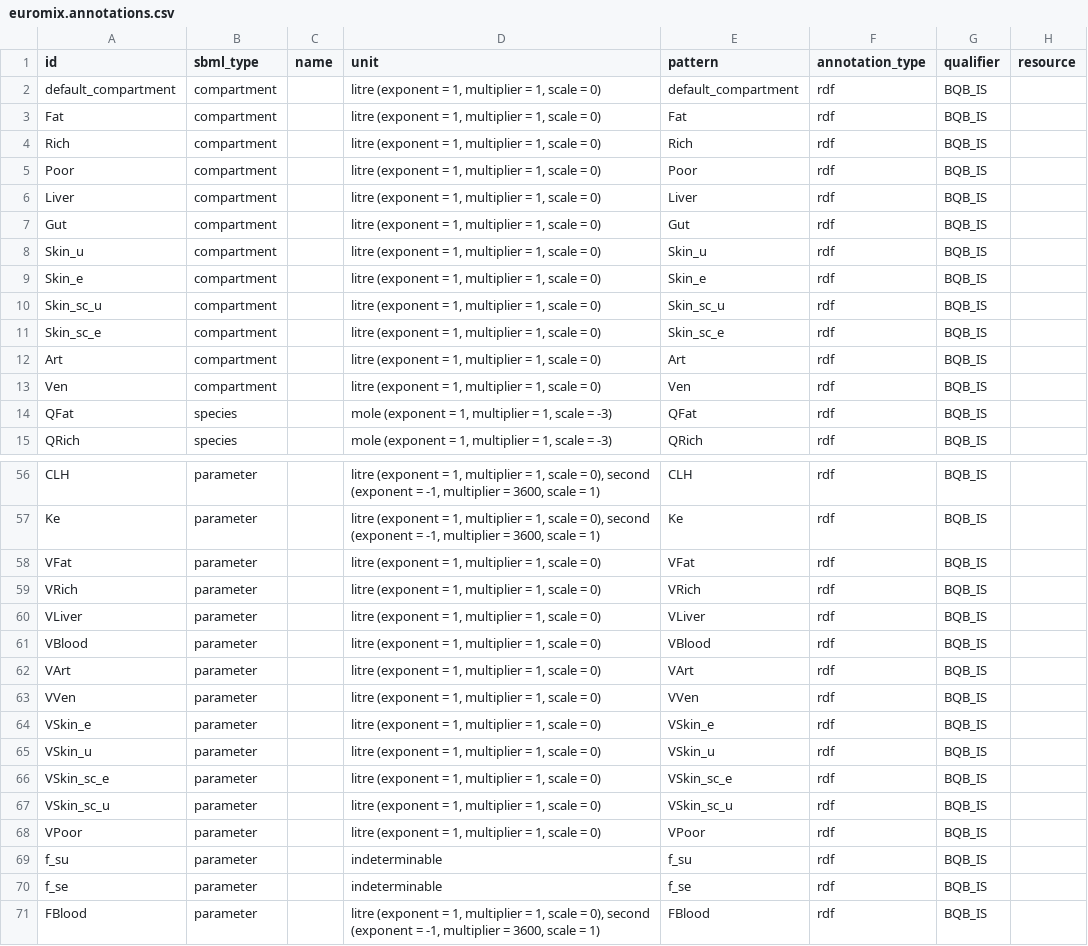
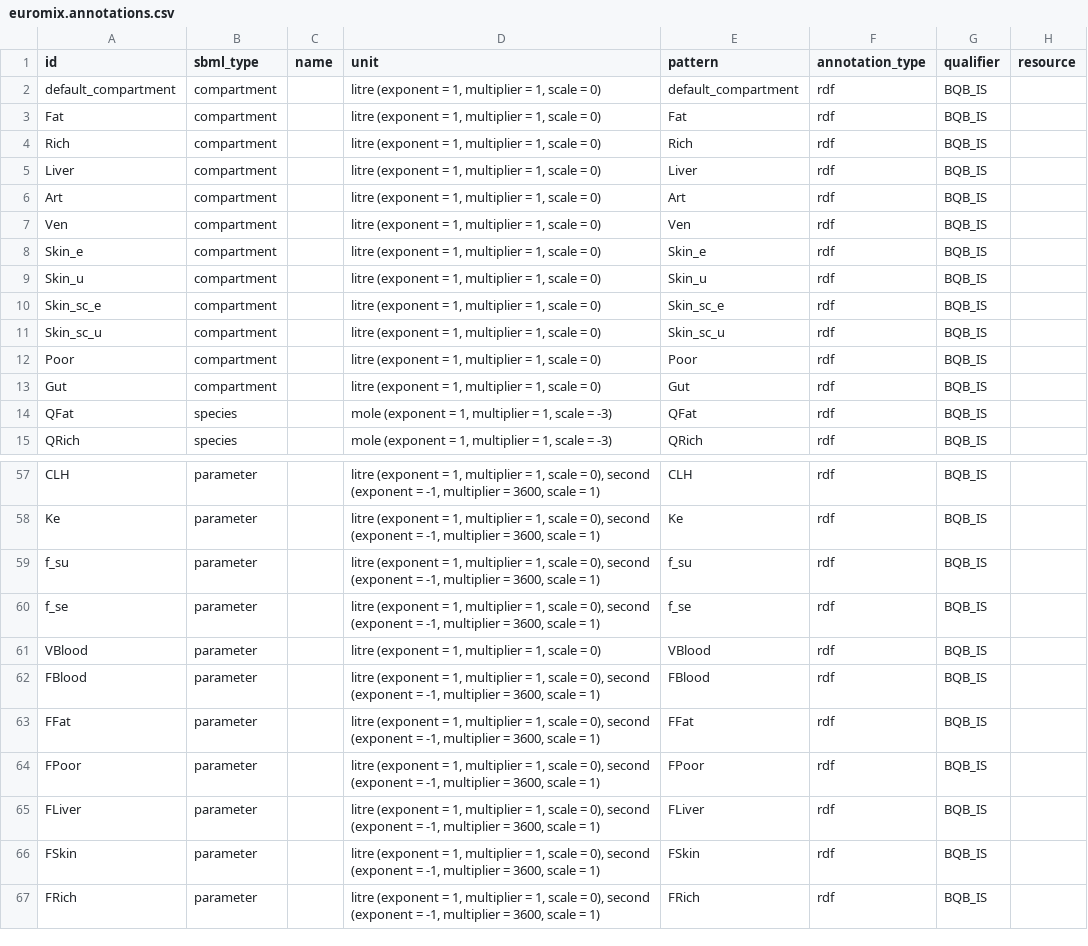
Before and after one commit to rivm-syso/euromix-to-sbml, a CSV file: notebooks/euromix.annotations.csv, drawn as a sheet; only a part is shown, gaps mark what is left out; the shorter side is filled out with more unchanged rows; the diff covers the shown part only.

```diff
--- a/notebooks/euromix.annotations.csv
+++ b/notebooks/euromix.annotations.csv
@@ -4,11 +4,11 @@ Fat,compartment,,"litre (exponent = 1, multiplier = 1, scale = 0)",Fat,rdf,BQB_I
 Rich,compartment,,"litre (exponent = 1, multiplier = 1, scale = 0)",Rich,rdf,BQB_IS,
-Poor,compartment,,"litre (exponent = 1, multiplier = 1, scale = 0)",Poor,rdf,BQB_IS,
 Liver,compartment,,"litre (exponent = 1, multiplier = 1, scale = 0)",Liver,rdf,BQB_IS,
-Gut,compartment,,"litre (exponent = 1, multiplier = 1, scale = 0)",Gut,rdf,BQB_IS,
-Skin_u,compartment,,"litre (exponent = 1, multiplier = 1, scale = 0)",Skin_u,rdf,BQB_IS,
-Skin_e,compartment,,"litre (exponent = 1, multiplier = 1, scale = 0)",Skin_e,rdf,BQB_IS,
-Skin_sc_u,compartment,,"litre (exponent = 1, multiplier = 1, scale = 0)",Skin_sc_u,rdf,BQB_IS,
-Skin_sc_e,compartment,,"litre (exponent = 1, multiplier = 1, scale = 0)",Skin_sc_e,rdf,BQB_IS,
 Art,compartment,,"litre (exponent = 1, multiplier = 1, scale = 0)",Art,rdf,BQB_IS,
 Ven,compartment,,"litre (exponent = 1, multiplier = 1, scale = 0)",Ven,rdf,BQB_IS,
+Skin_e,compartment,,"litre (exponent = 1, multiplier = 1, scale = 0)",Skin_e,rdf,BQB_IS,
+Skin_u,compartment,,"litre (exponent = 1, multiplier = 1, scale = 0)",Skin_u,rdf,BQB_IS,
+Skin_sc_e,compartment,,"litre (exponent = 1, multiplier = 1, scale = 0)",Skin_sc_e,rdf,BQB_IS,
+Skin_sc_u,compartment,,"litre (exponent = 1, multiplier = 1, scale = 0)",Skin_sc_u,rdf,BQB_IS,
+Poor,compartment,,"litre (exponent = 1, multiplier = 1, scale = 0)",Poor,rdf,BQB_IS,
+Gut,compartment,,"litre (exponent = 1, multiplier = 1, scale = 0)",Gut,rdf,BQB_IS,
 QFat,species,,"mole (exponent = 1, multiplier = 1, scale = -3)",QFat,rdf,BQB_IS,
@@ -57,15 +58,5 @@ CLH,parameter,,"litre (exponent = 1, multiplier = 1, scale = 0), second (exponen
 Ke,parameter,,"litre (exponent = 1, multiplier = 1, scale = 0), second (exponent = -1, multiplier = 3600, scale = 1)",Ke,rdf,BQB_IS,
-VFat,parameter,,"litre (exponent = 1, multiplier = 1, scale = 0)",VFat,rdf,BQB_IS,
-VRich,parameter,,"litre (exponent = 1, multiplier = 1, scale = 0)",VRich,rdf,BQB_IS,
-VLiver,parameter,,"litre (exponent = 1, multiplier = 1, scale = 0)",VLiver,rdf,BQB_IS,
+f_su,parameter,,"litre (exponent = 1, multiplier = 1, scale = 0), second (exponent = -1, multiplier = 3600, scale = 1)",f_su,rdf,BQB_IS,
+f_se,parameter,,"litre (exponent = 1, multiplier = 1, scale = 0), second (exponent = -1, multiplier = 3600, scale = 1)",f_se,rdf,BQB_IS,
 VBlood,parameter,,"litre (exponent = 1, multiplier = 1, scale = 0)",VBlood,rdf,BQB_IS,
-VArt,parameter,,"litre (exponent = 1, multiplier = 1, scale = 0)",VArt,rdf,BQB_IS,
-VVen,parameter,,"litre (exponent = 1, multiplier = 1, scale = 0)",VVen,rdf,BQB_IS,
-VSkin_e,parameter,,"litre (exponent = 1, multiplier = 1, scale = 0)",VSkin_e,rdf,BQB_IS,
-VSkin_u,parameter,,"litre (exponent = 1, multiplier = 1, scale = 0)",VSkin_u,rdf,BQB_IS,
-VSkin_sc_e,parameter,,"litre (exponent = 1, multiplier = 1, scale = 0)",VSkin_sc_e,rdf,BQB_IS,
-VSkin_sc_u,parameter,,"litre (exponent = 1, multiplier = 1, scale = 0)",VSkin_sc_u,rdf,BQB_IS,
-VPoor,parameter,,"litre (exponent = 1, multiplier = 1, scale = 0)",VPoor,rdf,BQB_IS,
-f_su,parameter,,indeterminable,f_su,rdf,BQB_IS,
-f_se,parameter,,indeterminable,f_se,rdf,BQB_IS,
 FBlood,parameter,,"litre (exponent = 1, multiplier = 1, scale = 0), second (exponent = -1, multiplier = 3600, scale = 1)",FBlood,rdf,BQB_IS,
```
Also changed, not shown: 1 added row elsewhere in this file, model/euromix.terms.csv, model/euromix.units.csv, 6 other files.
